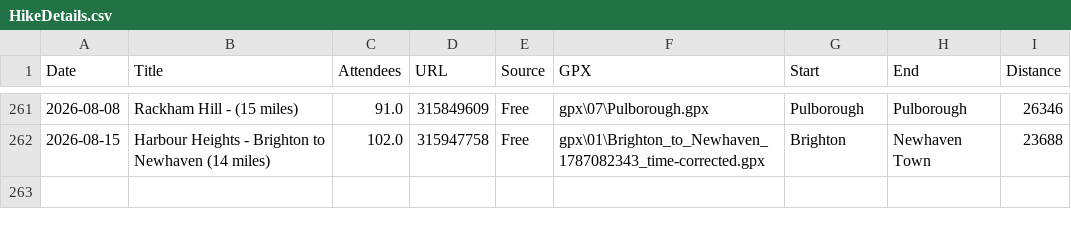
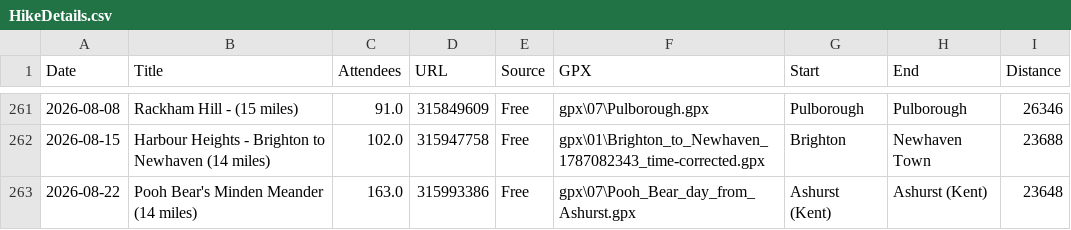
Before and after one commit to james-stuff/chris-map, a CSV file: HikeDetails.csv, drawn as a sheet; only a part is shown, gaps mark what is left out; the diff names each change by its address in the sheet, - before the commit and + after, or states it on an @@ line.

Commit message:
Pooh Bear Day

```diff
--- a/HikeDetails.csv
+++ b/HikeDetails.csv
+row 263: 2026-08-22 | Pooh Bear's Minden Meander (14 miles) | 163.0 | 315993386 | Free | gpx\07\Pooh_Bear_day_from_Ashurst.gpx | Ashurst (Kent) | Ashurst (Kent) | 23648
```
Also changed, not shown: ScrapedHikes.csv.
